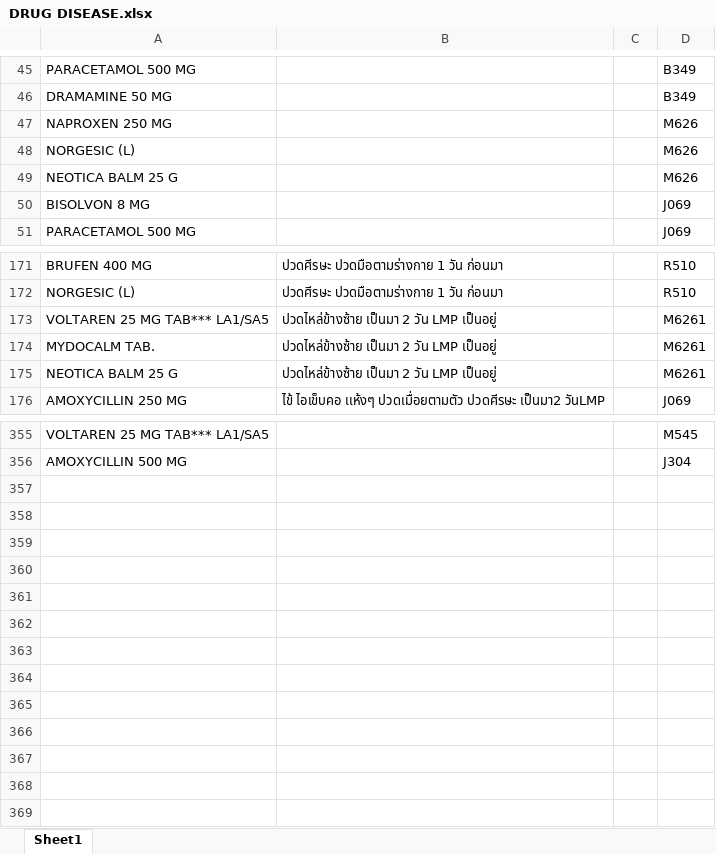
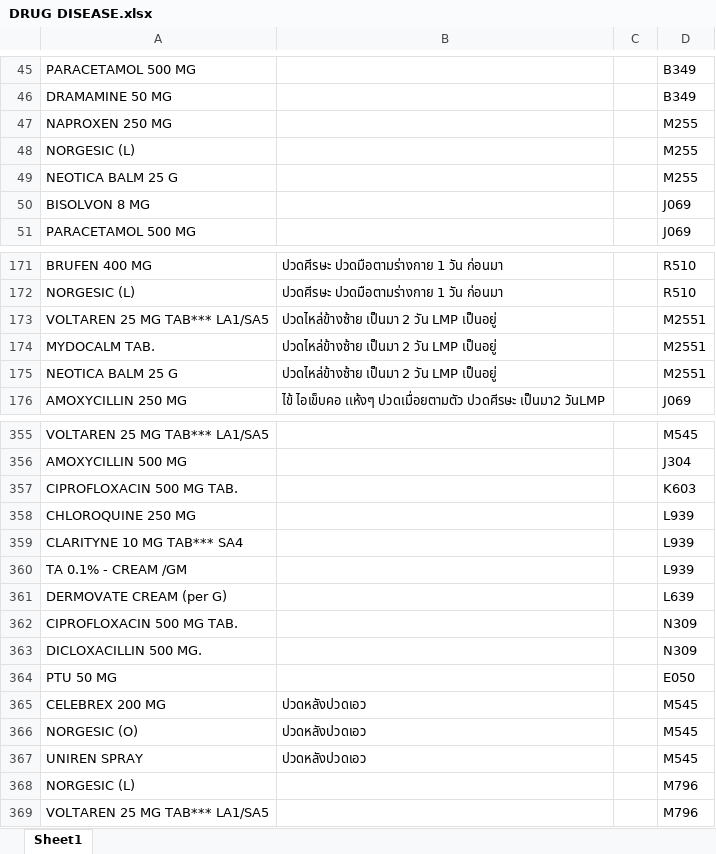
Before and after one commit to phurinat32050-pixel/drug-app, an Excel workbook: DRUG DISEASE.xlsx, sheet Sheet1, drawn as a sheet; only a part is shown, gaps mark what is left out; values as stored, in another font and other column widths than the file's, no borders; the diff covers the shown part only; the diff names each change by its address in the sheet, - before the commit and + after, or states it on an @@ line.

Commit message:
Add files via upload

```diff
--- a/DRUG DISEASE.xlsx (sheet Sheet1)
+++ b/DRUG DISEASE.xlsx (sheet Sheet1)
-D47:D49: M626
+D47:D49: M255
-D173:D175: M6261
+D173:D175: M2551
+row 357: CIPROFLOXACIN 500 MG TAB. |  |  | K603
+row 358: CHLOROQUINE 250 MG |  |  | L939
+row 359: CLARITYNE 10 MG TAB*** SA4 |  |  | L939
+row 360: TA 0.1% - CREAM /GM |  |  | L939
+row 361: DERMOVATE CREAM (per G) |  |  | L639
+row 362: CIPROFLOXACIN 500 MG TAB. |  |  | N309
+row 363: DICLOXACILLIN 500 MG. |  |  | N309
+row 364: PTU 50 MG |  |  | E050
+row 365: CELEBREX 200 MG | ปวดหลังปวดเอว |  | M545
+row 366: NORGESIC (O) | ปวดหลังปวดเอว |  | M545
+row 367: UNIREN SPRAY | ปวดหลังปวดเอว |  | M545
+row 368: NORGESIC (L) |  |  | M796
+row 369: VOLTAREN 25 MG TAB*** LA1/SA5 |  |  | M796
```
Also changed, not shown: 4 edited cells elsewhere in this sheet.
